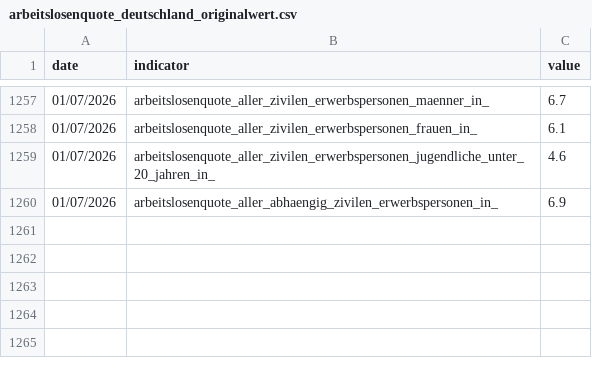
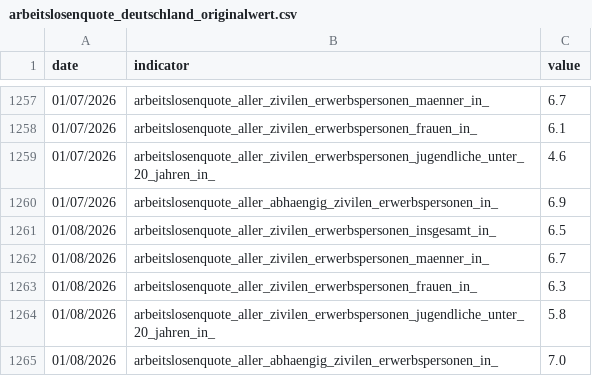
Before and after one commit to jonas-is-coding/destatis, a CSV file: data/ml_ready/static/de_/opendata/data/arbeitslosenquote_deutschland_originalwert.csv, drawn as a sheet; only a part is shown, gaps mark what is left out; the diff names each change by its address in the sheet, - before the commit and + after, or states it on an @@ line.

```diff
--- a/data/ml_ready/static/de_/opendata/data/arbeitslosenquote_deutschland_originalwert.csv
+++ b/data/ml_ready/static/de_/opendata/data/arbeitslosenquote_deutschland_originalwert.csv
+row 1261: 01/08/2026 | arbeitslosenquote_aller_zivilen_erwerbspersonen_insgesamt_in_ | 6.5
+row 1262: 01/08/2026 | arbeitslosenquote_aller_zivilen_erwerbspersonen_maenner_in_ | 6.7
+row 1263: 01/08/2026 | arbeitslosenquote_aller_zivilen_erwerbspersonen_frauen_in_ | 6.3
+row 1264: 01/08/2026 | arbeitslosenquote_aller_zivilen_erwerbspersonen_jugendliche_unter_20_jahren_in_ | 5.8
+row 1265: 01/08/2026 | arbeitslosenquote_aller_abhaengig_zivilen_erwerbspersonen_in_ | 7.0
```
Also changed, not shown: data/ml_ready/static/de_/opendata/data/arbeitslose_bv41.csv, data/ml_ready/static/de_/opendata/data/arbeitslosenquote_frueheres_bundesgebiet_originalwert.csv, 36 other files.
